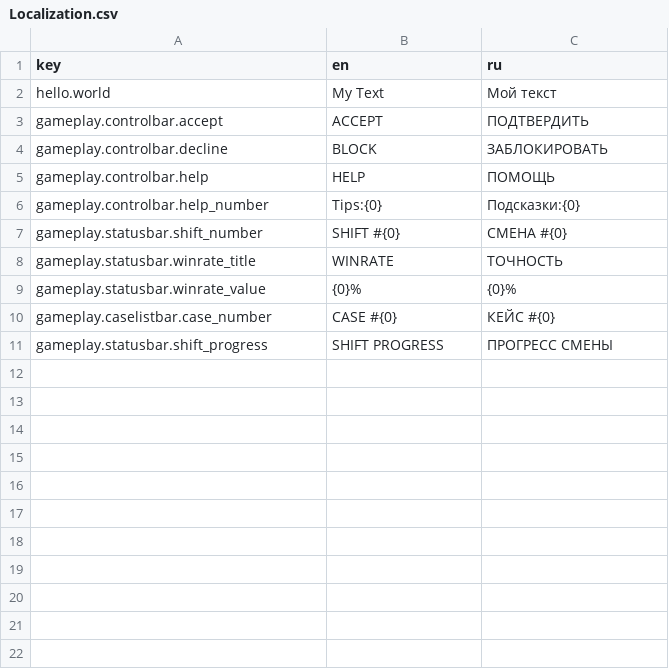
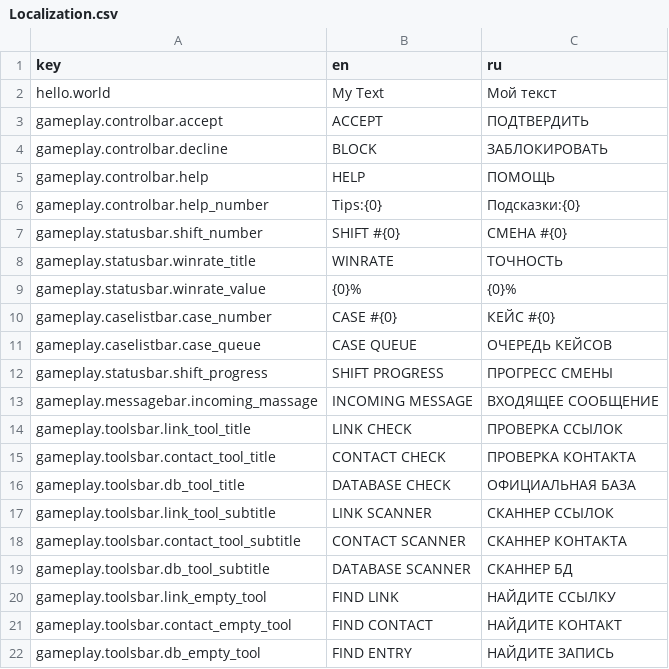
Before and after one commit to FomaMol/antifraud-hero, a CSV file: AntifraudProject/Assets/Resources/Localization.csv, drawn as a sheet.

Commit message:
Gameplay scene localization

```diff
--- a/AntifraudProject/Assets/Resources/Localization.csv
+++ b/AntifraudProject/Assets/Resources/Localization.csv
@@ -10,2 +10,13 @@ gameplay.statusbar.winrate_value,{0}%,{0}%
 gameplay.caselistbar.case_number,CASE #{0},КЕЙС #{0}
+gameplay.caselistbar.case_queue,CASE QUEUE,ОЧЕРЕДЬ КЕЙСОВ
 gameplay.statusbar.shift_progress,SHIFT PROGRESS,ПРОГРЕСС СМЕНЫ
+gameplay.messagebar.incoming_massage,INCOMING MESSAGE,ВХОДЯЩЕЕ СООБЩЕНИЕ
+gameplay.toolsbar.link_tool_title,LINK CHECK,ПРОВЕРКА ССЫЛОК
+gameplay.toolsbar.contact_tool_title,CONTACT CHECK,ПРОВЕРКА КОНТАКТА
+gameplay.toolsbar.db_tool_title,DATABASE CHECK,ОФИЦИАЛЬНАЯ БАЗА
+gameplay.toolsbar.link_tool_subtitle,LINK SCANNER,СКАННЕР ССЫЛОК
+gameplay.toolsbar.contact_tool_subtitle,CONTACT SCANNER,СКАННЕР КОНТАКТА
+gameplay.toolsbar.db_tool_subtitle,DATABASE SCANNER,СКАННЕР БД
+gameplay.toolsbar.link_empty_tool,FIND LINK,НАЙДИТЕ ССЫЛКУ
+gameplay.toolsbar.contact_empty_tool,FIND CONTACT,НАЙДИТЕ КОНТАКТ
+gameplay.toolsbar.db_empty_tool,FIND ENTRY,НАЙДИТЕ ЗАПИСЬ
```
Also changed, not shown: 1 other file.
